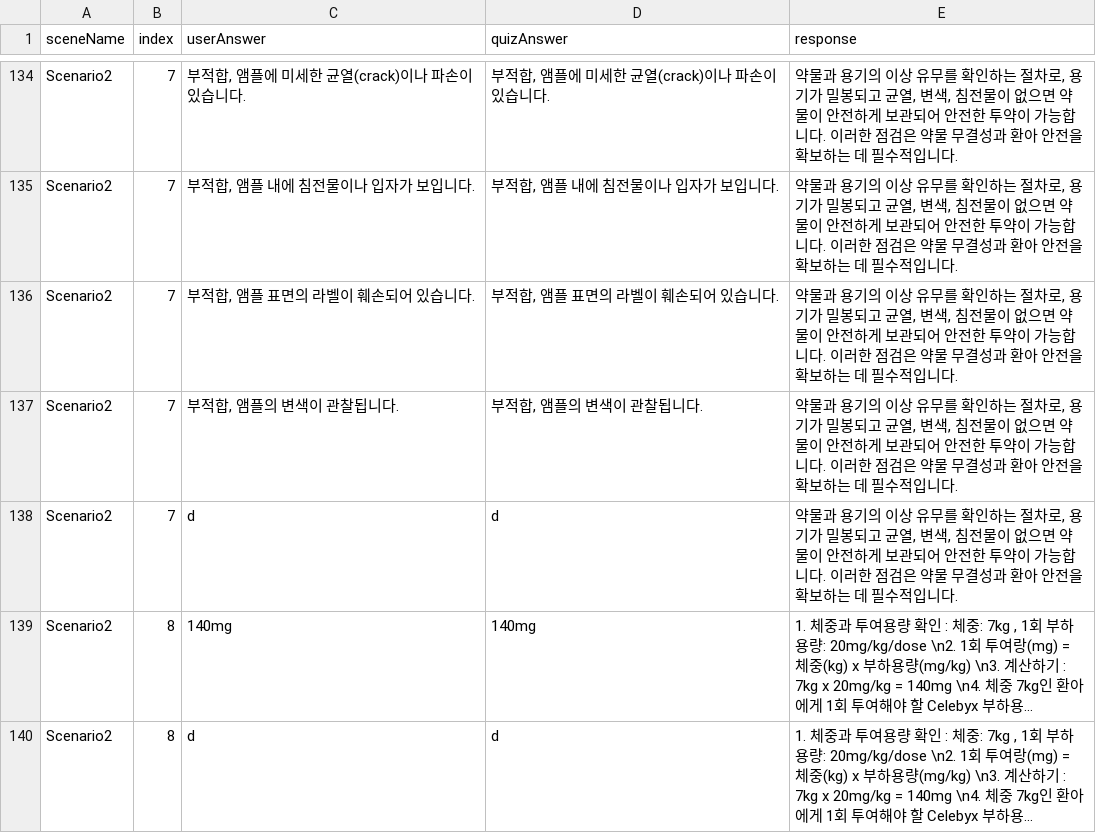
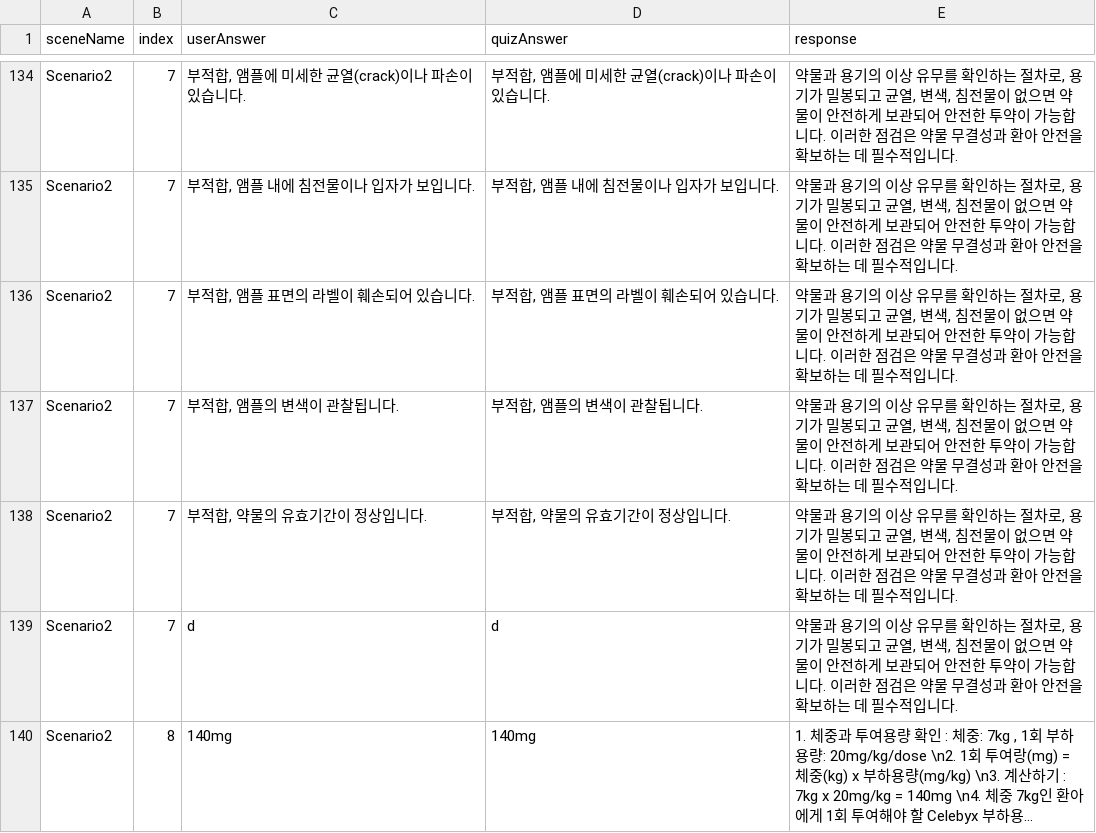
Before and after one commit to JHuiJung/NursingProject, a CSV file: Assets/StreamingAssets/NormalAnswerData.csv, drawn as a sheet; only a part is shown, gaps mark what is left out; the shorter side is filled out with more unchanged rows; long unchanged cells end in …; the diff names each change by its address in the sheet, - before the commit and + after, or states it on an @@ line.

```diff
--- a/Assets/StreamingAssets/NormalAnswerData.csv
+++ b/Assets/StreamingAssets/NormalAnswerData.csv
+row 138: Scenario2 | 7 | 부적합, 약물의 유효기간이 정상입니다. | 부적합, 약물의 유효기간이 정상입니다. | 약물과 용기의 이상 유무를 확인하는 절차로, 용기가 밀봉되고 균열, 변색, 침전물이 없으면 약물이 안전하게 보관되어 안전한 투약이 가능합니다. 이러한 점검은 약물 무결성과 환아 안전을 확보하는 데 필수적입니다.
```
Also changed, not shown: 5 other files.
